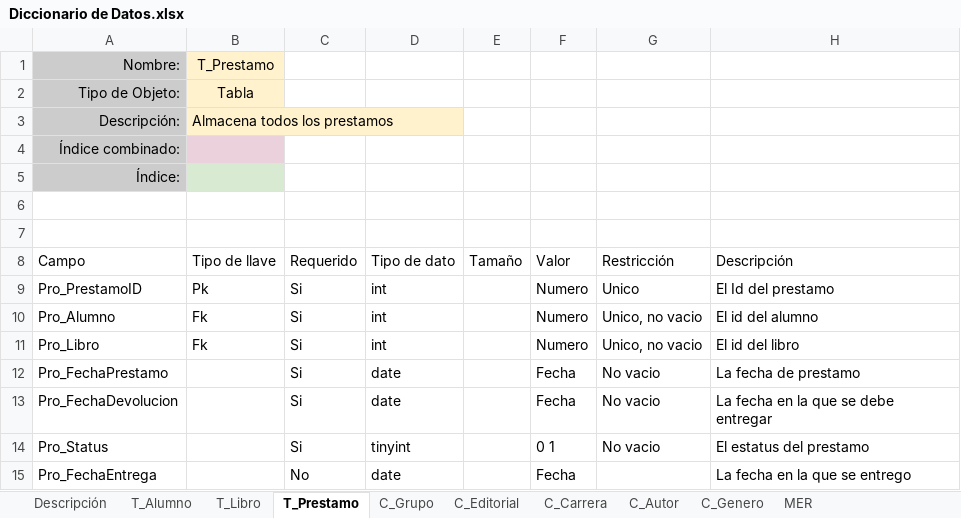
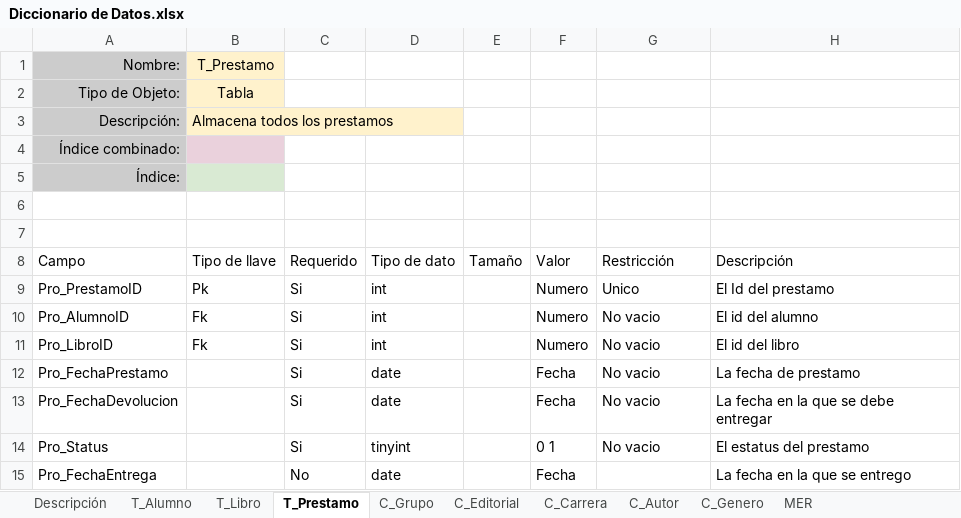
Before and after one commit to AINH-Zero/ISC06C, an Excel workbook: SQL/BD/Diccionario de Datos.xlsx, sheet T_Prestamo, drawn as a sheet; values as stored, in another font and other column widths than the file's, no borders; table styles not drawn; the diff names each change by its address in the sheet, - before the commit and + after, or states it on an @@ line.

```diff
--- a/SQL/BD/Diccionario de Datos.xlsx (sheet T_Prestamo)
+++ b/SQL/BD/Diccionario de Datos.xlsx (sheet T_Prestamo)
-A10: Pro_Alumno
+A10: Pro_AlumnoID
-G10:G11: Unico, no vacio
+G10:G11: No vacio
-A11: Pro_Libro
+A11: Pro_LibroID
```
Also changed, not shown: sheet T_Libro, sheet T_Alumno, 3 other files.
